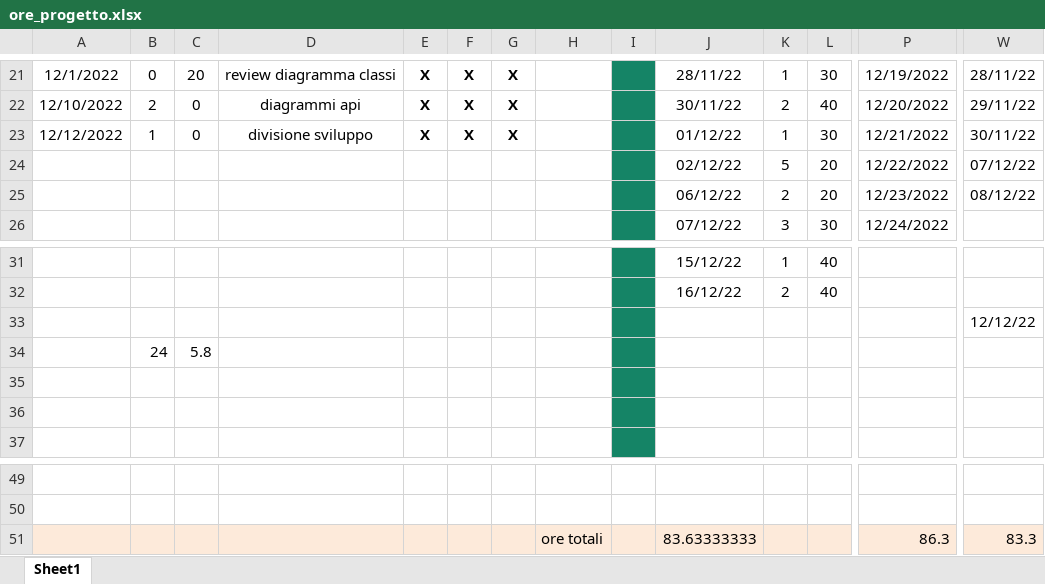
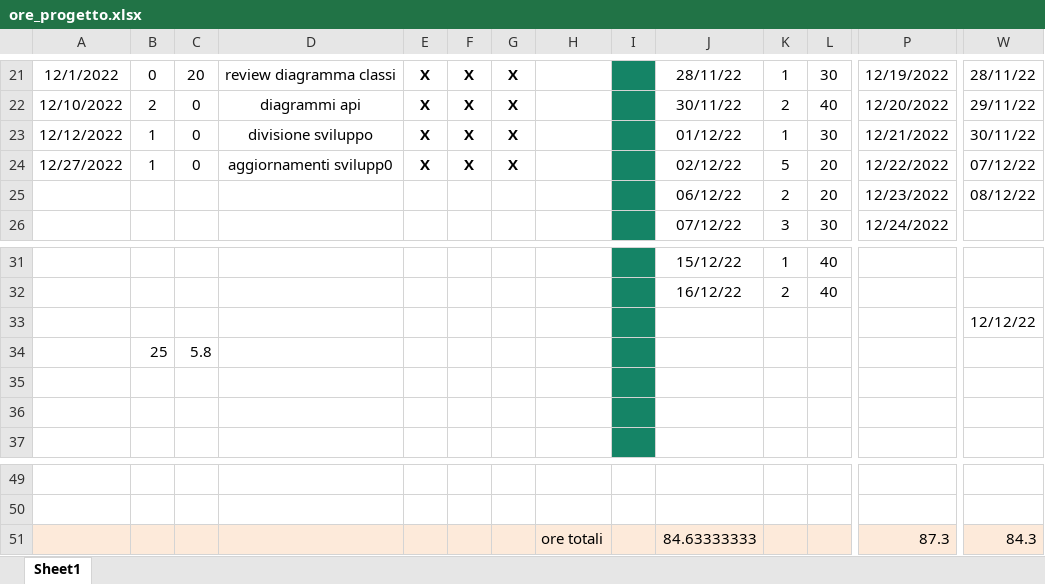
Before and after one commit to JustCook1/Tracking_lavoro, an Excel workbook: ore_progetto.xlsx, sheet Sheet1, drawn as a sheet; only a part is shown, gaps mark what is left out; values as stored, in another font and other column widths than the file's, no borders; removed rows and columns are numbered as before the commit, all else as after; rows hold the shown columns only; the diff names each change by its address in the sheet, - before the commit and + after, or states it on an @@ line.

Commit message:
aggiornate ore di gruppo

```diff
--- a/ore_progetto.xlsx (sheet Sheet1)
+++ b/ore_progetto.xlsx (sheet Sheet1)
-A24: (empty)
+A24: 12/27/2022
-B24: (empty)
+B24: 1
-C24: (empty)
+C24: 0
-D24: (empty)
+D24: aggiornamenti svilupp0
-E24: (empty)
+E24: X
-F24: (empty)
+F24: X
-G24: (empty)
+G24: X
-B34: 24
+B34: 25
-row 51:  |  |  |  |  |  |  | ore totali |  | 83.63333333 |  |  | 86.3 | 83.3
+row 51:  |  |  |  |  |  |  | ore totali |  | 84.63333333 |  |  | 87.3 | 84.3
```
